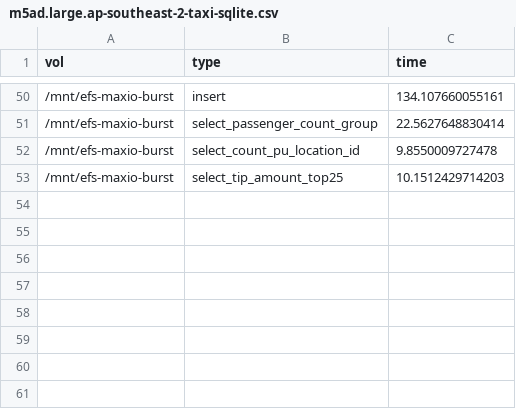
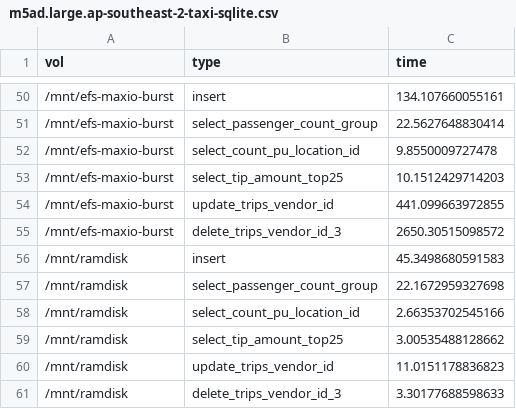
Before and after one commit to benduncan/diskracer, a CSV file: reports/m5ad.large.ap-southeast-2-taxi-sqlite.csv, drawn as a sheet; only a part is shown, gaps mark what is left out; the diff names each change by its address in the sheet, - before the commit and + after, or states it on an @@ line.

Commit message:
Final taxi benchmark

```diff
--- a/reports/m5ad.large.ap-southeast-2-taxi-sqlite.csv
+++ b/reports/m5ad.large.ap-southeast-2-taxi-sqlite.csv
+row 54: /mnt/efs-maxio-burst | update_trips_vendor_id | 441.099663972855
+row 55: /mnt/efs-maxio-burst | delete_trips_vendor_id_3 | 2650.30515098572
+row 56: /mnt/ramdisk | insert | 45.3498680591583
+row 57: /mnt/ramdisk | select_passenger_count_group | 22.1672959327698
+row 58: /mnt/ramdisk | select_count_pu_location_id | 2.66353702545166
+row 59: /mnt/ramdisk | select_tip_amount_top25 | 3.00535488128662
+row 60: /mnt/ramdisk | update_trips_vendor_id | 11.0151178836823
+row 61: /mnt/ramdisk | delete_trips_vendor_id_3 | 3.30177688598633
```
